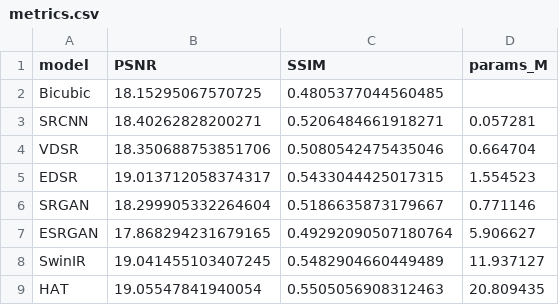
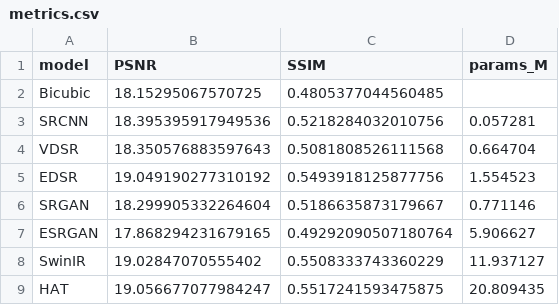
Before and after one commit to BWMIN-Hub/SR_practice, a CSV file: results/comparison/metrics.csv, drawn as a sheet.

```diff
--- a/results/comparison/metrics.csv
+++ b/results/comparison/metrics.csv
@@ -2,8 +2,8 @@ model,PSNR,SSIM,params_M
 Bicubic,18.15295067570725,0.4805377044560485,
-SRCNN,18.40262828200271,0.5206484661918271,0.057281
-VDSR,18.350688753851706,0.5080542475435046,0.664704
-EDSR,19.013712058374317,0.5433044425017315,1.554523
+SRCNN,18.395395917949536,0.5218284032010756,0.057281
+VDSR,18.350576883597643,0.5081808526111568,0.664704
+EDSR,19.049190277310192,0.5493918125877756,1.554523
 SRGAN,18.299905332264604,0.5186635873179667,0.771146
 ESRGAN,17.868294231679165,0.49292090507180764,5.906627
-SwinIR,19.041455103407245,0.5482904660449489,11.937127
-HAT,19.05547841940054,0.5505056908312463,20.809435
+SwinIR,19.02847070555402,0.5508333743360229,11.937127
+HAT,19.056677077984247,0.5517241593475875,20.809435
```
Also changed, not shown: models/01_srcnn_x3/statistics/train_results.csv, models/02_vdsr_x3/statistics/train_results.csv, 38 other files.
